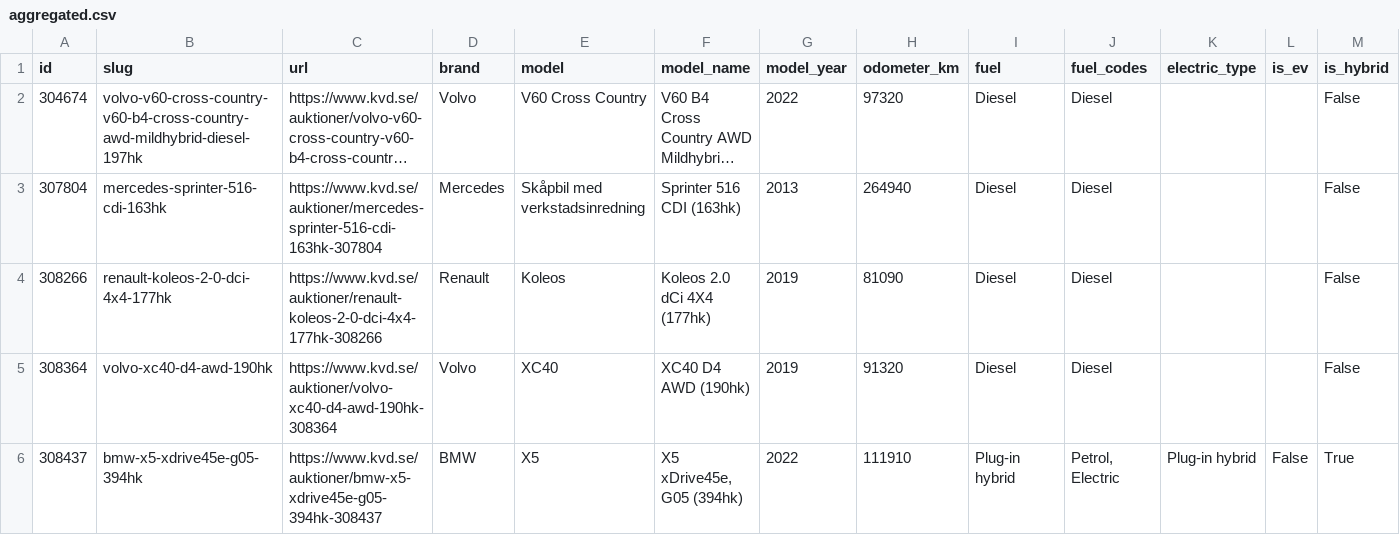
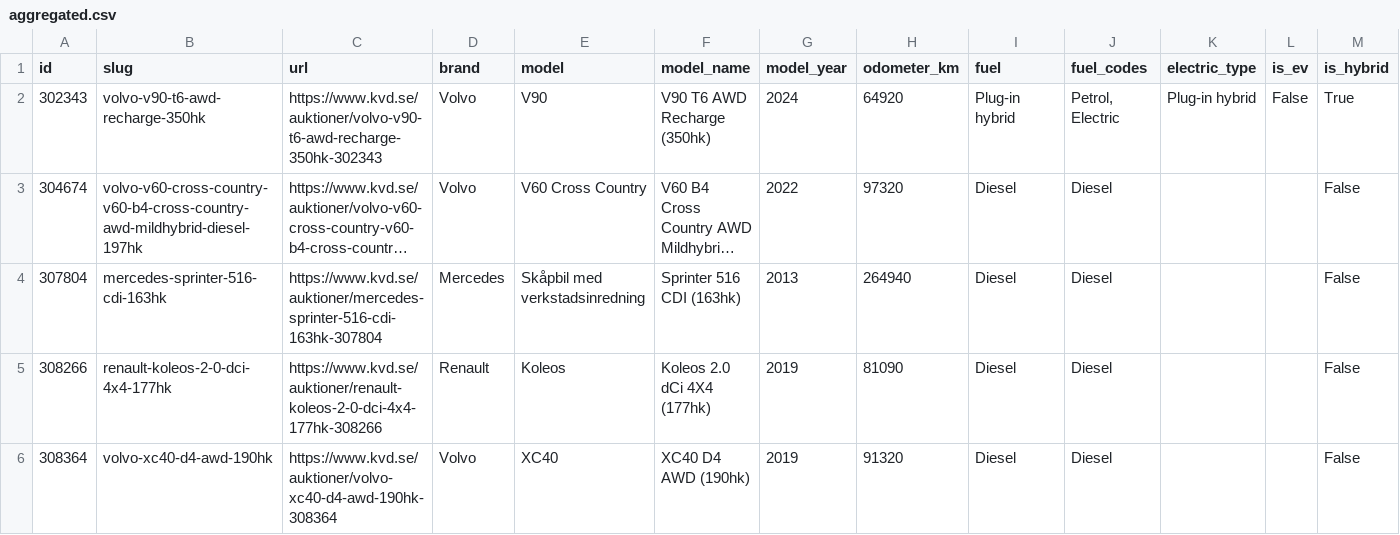
Before and after one commit to isakjonsson-ship-it/kvd-stangda-auktioner, a CSV file: data/2026-11-17/aggregated.csv, drawn as a sheet; only a part is shown; the shorter side is filled out with more unchanged rows; long unchanged cells end in …; rows hold the shown columns only; the diff names each change by its address in the sheet, - before the commit and + after, or states it on an @@ line.

```diff
--- a/data/2026-11-17/aggregated.csv
+++ b/data/2026-11-17/aggregated.csv
+row 2: 302343 | volvo-v90-t6-awd-recharge-350hk | https://www.kvd.se/auktioner/volvo-v90-t6-awd-recharge-350hk-302343 | Volvo | V90 | V90 T6 AWD Recharge (350hk) | 2024 | 64920 | Plug-in hybrid | Petrol, Electric | Plug-in hybrid | False | True
```
Also changed, not shown: 5 other files.
